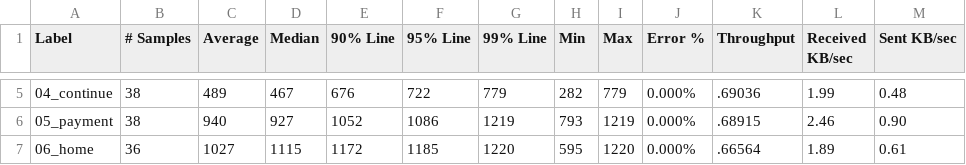
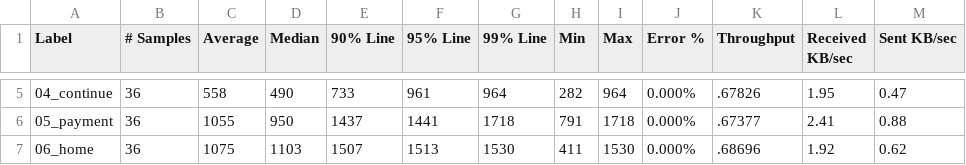
Before and after one commit to karthiksuresha/demo, a CSV file: webassinment.csv, drawn as a sheet; only a part is shown, gaps mark what is left out; the diff covers the shown part only.

Commit message:
Add files via upload

```diff
--- a/webassinment.csv
+++ b/webassinment.csv
@@ -5,3 +5,3 @@ Label,# Samples,Average,Median,90% Line,95% Line,99% Line,Min,Max,Error %,Throug
-04_continue,38,489,467,676,722,779,282,779,0.000%,.69036,1.99,0.48
-05_payment,38,940,927,1052,1086,1219,793,1219,0.000%,.68915,2.46,0.90
-06_home,36,1027,1115,1172,1185,1220,595,1220,0.000%,.66564,1.89,0.61
+04_continue,36,558,490,733,961,964,282,964,0.000%,.67826,1.95,0.47
+05_payment,36,1055,950,1437,1441,1718,791,1718,0.000%,.67377,2.41,0.88
+06_home,36,1075,1103,1507,1513,1530,411,1530,0.000%,.68696,1.92,0.62
```
Also changed, not shown: 54 edited cells elsewhere in this file.
